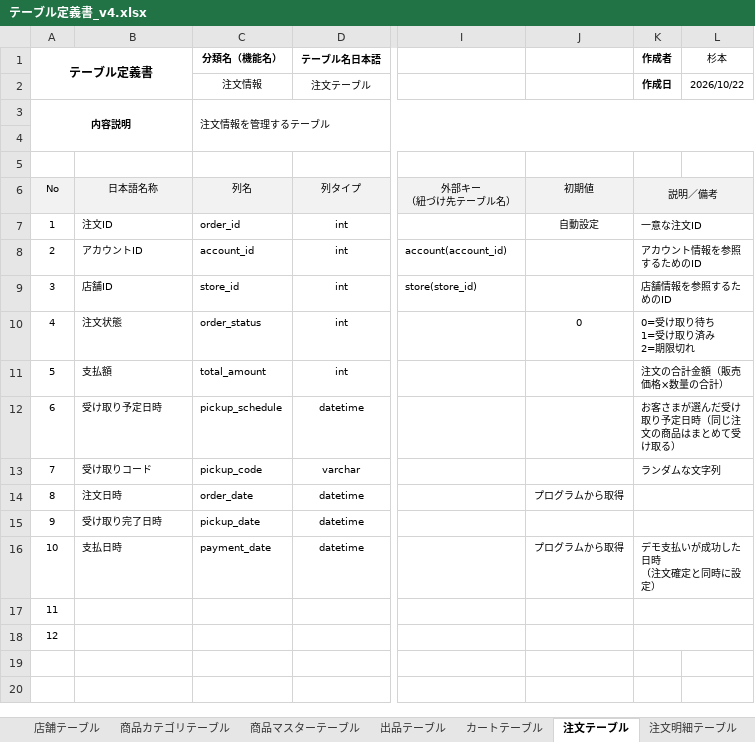
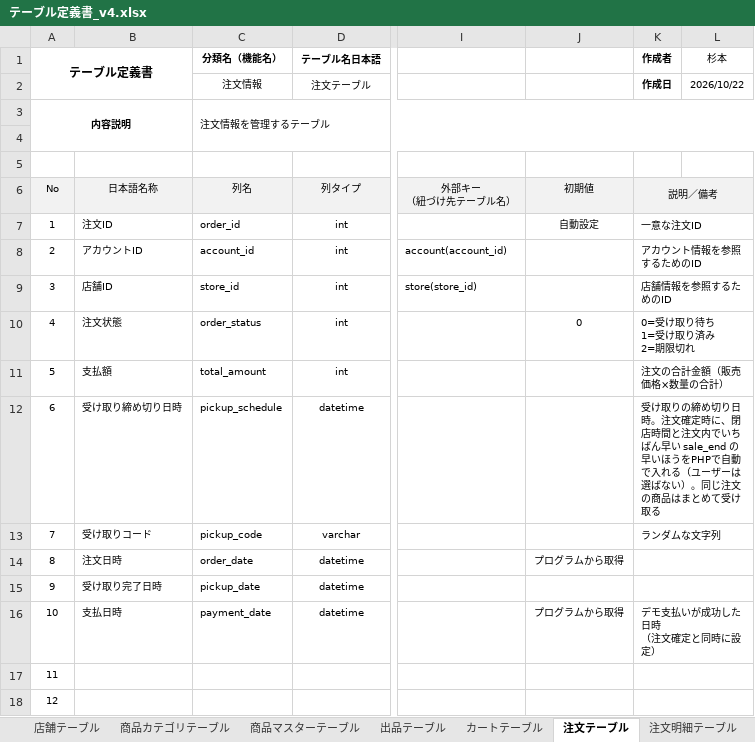
Before and after one commit to bbudootan/food-loss-graduation-project, an Excel workbook: database/v4/テーブル定義書_v4.xlsx, sheet 注文テーブル, drawn as a sheet; only a part is shown, gaps mark what is left out; values as stored, in another font and other column widths than the file's, no borders; charts and pictures not drawn; the diff names each change by its address in the sheet, - before the commit and + after, or states it on an @@ line.

Commit message:
Add files via upload

```diff
--- a/database/v4/テーブル定義書_v4.xlsx (sheet 注文テーブル)
+++ b/database/v4/テーブル定義書_v4.xlsx (sheet 注文テーブル)
-B12: 受け取り予定日時
+B12: 受け取り締め切り日時
-K12 (作成者): お客さまが選んだ受け取り予定日時（同じ注文の商品はまとめて受け取る）
+K12 (作成者): 受け取りの締め切り日時。注文確定時に、閉店時間と注文内でいちばん早い sale_end の早いほうをPHPで自動で入れる（ユーザーは選ばない）。同じ注文の商品はまとめて受け取る
```
Also changed, not shown: sheet 出店申請テーブル.
